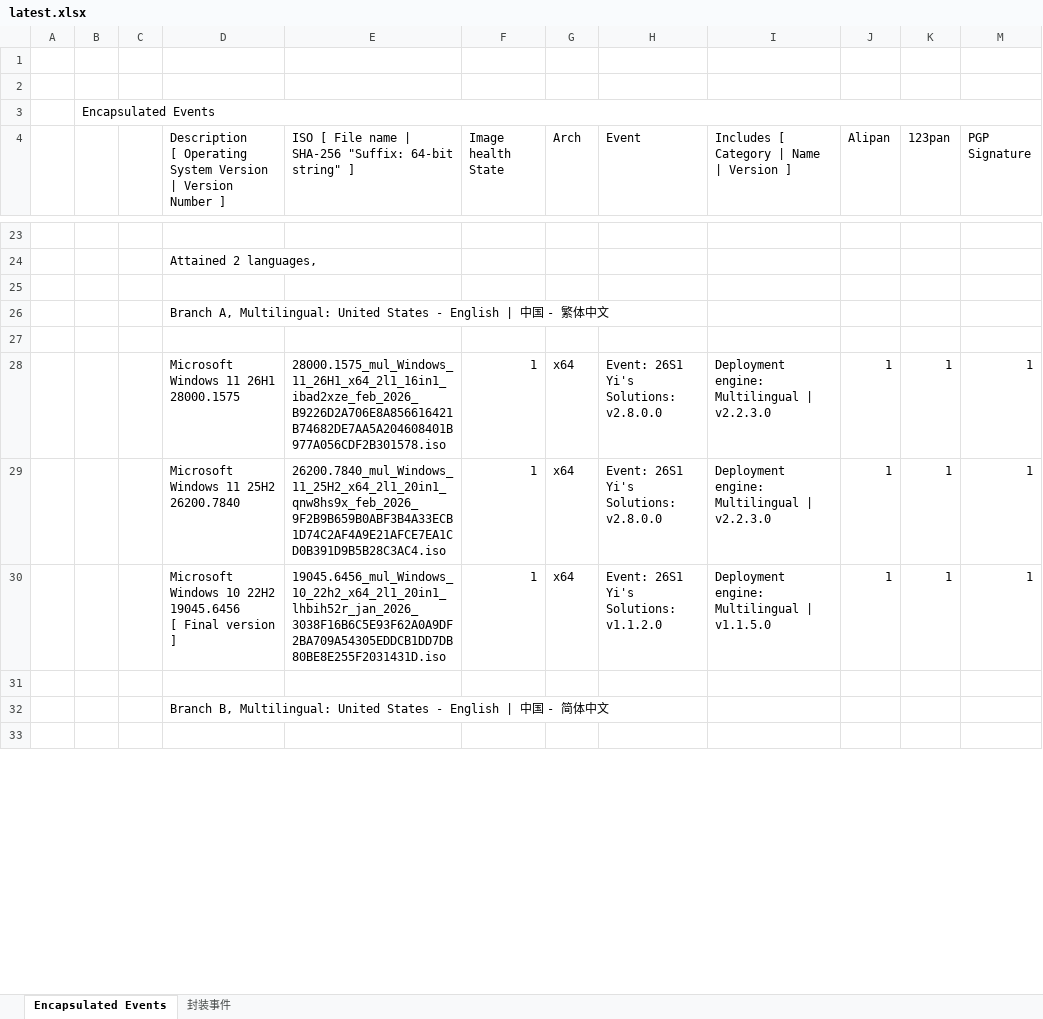
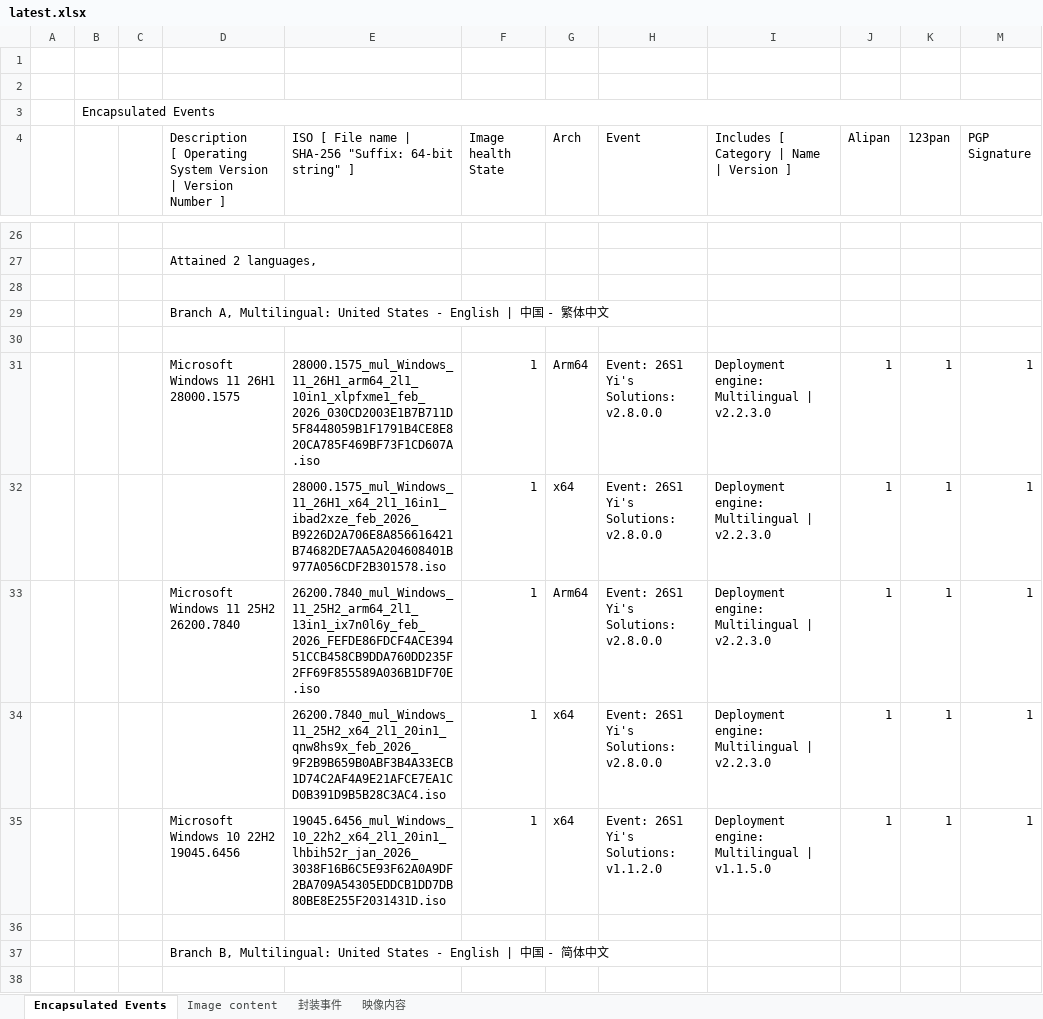
Before and after one commit to ilikeyi/Solutions, an Excel workbook: _Learn/Yi.Studio.event/latest.xlsx, sheet Encapsulated Events, drawn as a sheet; only a part is shown, gaps mark what is left out; values as stored, in another font and other column widths than the file's, no cell formats; charts and pictures and conditional formats not drawn; addresses are those after the commit; ↵ is a line break in a cell; the diff covers the shown part only; the diff names each change by its address in the sheet, - before the commit and + after, or states it on an @@ line.

```diff
--- a/_Learn/Yi.Studio.event/latest.xlsx (sheet Encapsulated Events)
+++ b/_Learn/Yi.Studio.event/latest.xlsx (sheet Encapsulated Events)
+sheet tab: Image content
+sheet tab: 映像内容
+row 31:  |  |  | Microsoft Windows 11 26H1 28000.1575 | 28000.1575_mul_Windows_11_26H1_arm64_2l1_10in1_xlpfxme1_feb_2026_030CD2003E1B7B711D5F8448059B1F1791B4CE8E820CA785F469BF73F1CD607A.iso | 1 | Arm64 | Event: 26S1 ↵ Yi's Solutions: v2.8.0.0 | Deployment engine: Multilingual | v2.2.3.0 | 1 | 1 | 1
-D32: Microsoft Windows 11 26H1 28000.1575
+D32: (empty)
+row 33:  |  |  | Microsoft Windows 11 25H2 26200.7840 | 26200.7840_mul_Windows_11_25H2_arm64_2l1_13in1_ix7n0l6y_feb_2026_FEFDE86FDCF4ACE39451CCB458CB9DDA760DD235F2FF69F855589A036B1DF70E.iso | 1 | Arm64 | Event: 26S1 ↵ Yi's Solutions: v2.8.0.0 | Deployment engine: Multilingual | v2.2.3.0 | 1 | 1 | 1
-D34: Microsoft Windows 11 25H2 26200.7840
+D34: (empty)
-D35: Microsoft Windows 10 22H2 19045.6456 ↵ [ Final version ]
+D35: Microsoft Windows 10 22H2 19045.6456
```
Also changed, not shown: 5 added rows and 12 edited cells elsewhere in this sheet, sheet 封装事件, cell formats, charts or pictures, 1 other file.
